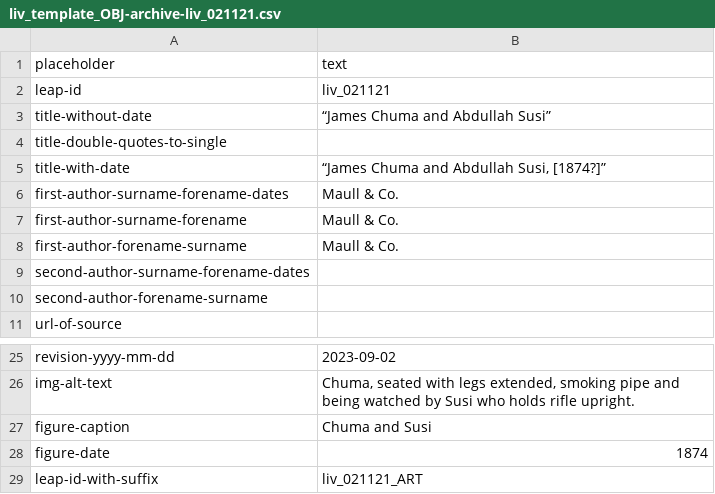
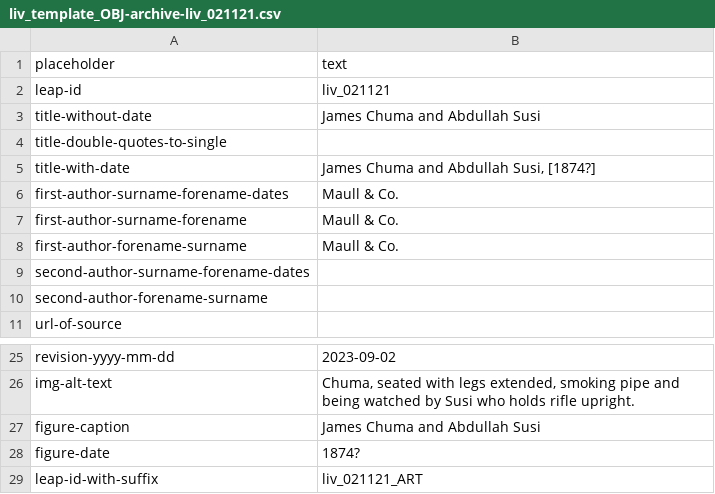
Before and after one commit to livingstoneonline/onemorevoice, a CSV file: xml/0_python-transformers/done/liv_template_OBJ-archive-liv_021121.csv, drawn as a sheet; only a part is shown, gaps mark what is left out.

```diff
--- a/xml/0_python-transformers/done/liv_template_OBJ-archive-liv_021121.csv
+++ b/xml/0_python-transformers/done/liv_template_OBJ-archive-liv_021121.csv
@@ -2,5 +2,5 @@ placeholder,text
 leap-id,liv_021121
-title-without-date,“James Chuma and Abdullah Susi”
+title-without-date,James Chuma and Abdullah Susi
 title-double-quotes-to-single,
-title-with-date,"“James Chuma and Abdullah Susi, [1874?]”"
+title-with-date,"James Chuma and Abdullah Susi, [1874?]"
 first-author-surname-forename-dates,Maull & Co.
@@ -26,4 +26,4 @@ revision-yyyy-mm-dd,2023-09-02
 img-alt-text,"Chuma, seated with legs extended, smoking pipe and being watched by Susi who holds rifle upright."
-figure-caption,Chuma and Susi
-figure-date,1874
+figure-caption,James Chuma and Abdullah Susi
+figure-date,1874?
 leap-id-with-suffix,liv_021121_ART
```
Also changed, not shown: xml/0_python-transformers/done/liv_template_OBJ-archive-liv_021122.csv, xml/0_python-transformers/done/liv_template_OBJ-archive-liv_021123.csv.
